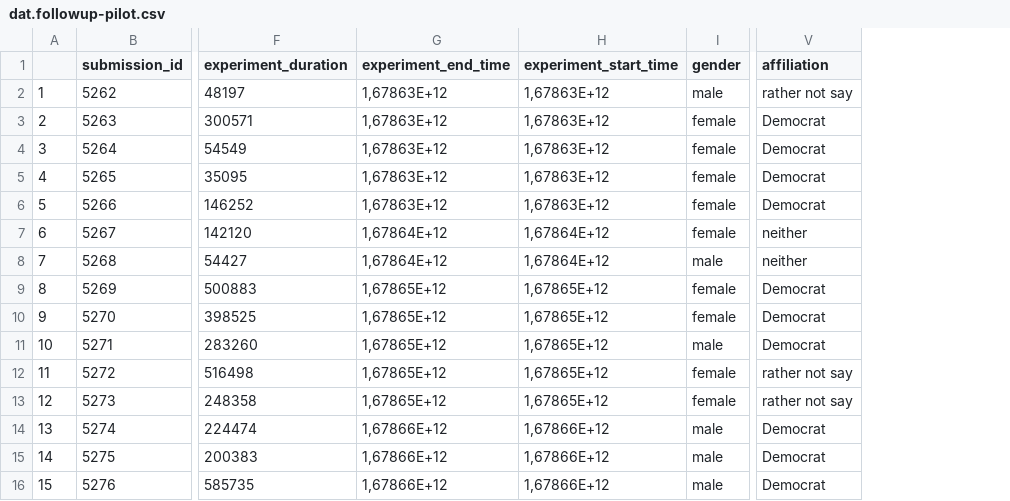
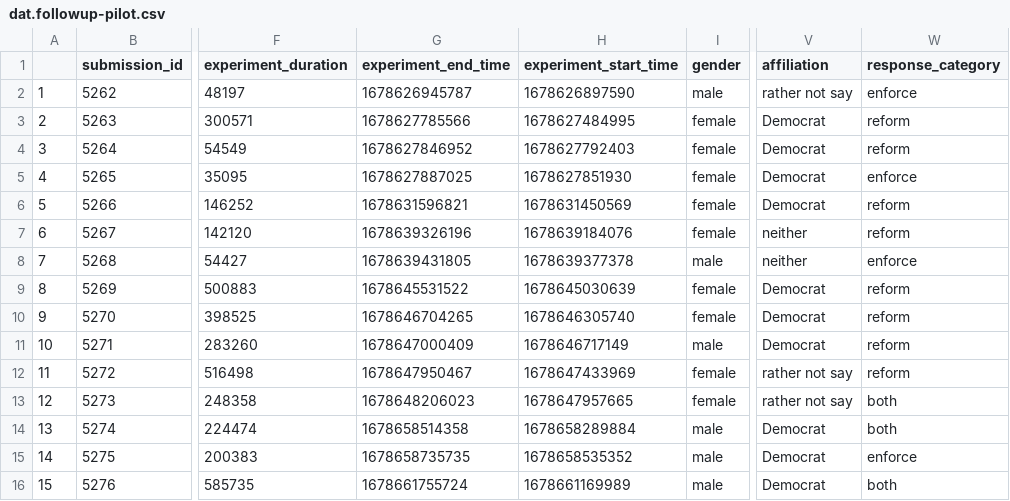
Before and after one commit to miriamschiele/research-study, a CSV file: followup study/pilot study for followup/dat.followup-pilot.csv, drawn as a sheet; only a part is shown, gaps mark what is left out; the diff covers the shown part only; the diff names each change by its address in the sheet, - before the commit and + after, or states it on an @@ line.

```diff
--- a/followup study/pilot study for followup/dat.followup-pilot.csv
+++ b/followup study/pilot study for followup/dat.followup-pilot.csv
+column W (response_category), rows 2-16: enforce | reform | reform | enforce | reform | reform | enforce | reform | reform | reform | reform | both | both | enforce | both
-G2 (experiment_end_time): 1,67863E+12
+G2 (experiment_end_time): 1678626945787
-H2 (experiment_start_time): 1,67863E+12
+H2 (experiment_start_time): 1678626897590
-G3 (experiment_end_time): 1,67863E+12
+G3 (experiment_end_time): 1678627785566
-H3 (experiment_start_time): 1,67863E+12
+H3 (experiment_start_time): 1678627484995
-G4 (experiment_end_time): 1,67863E+12
+G4 (experiment_end_time): 1678627846952
-H4 (experiment_start_time): 1,67863E+12
+H4 (experiment_start_time): 1678627792403
-G5 (experiment_end_time): 1,67863E+12
+G5 (experiment_end_time): 1678627887025
-H5 (experiment_start_time): 1,67863E+12
+H5 (experiment_start_time): 1678627851930
-G6 (experiment_end_time): 1,67863E+12
+G6 (experiment_end_time): 1678631596821
-H6 (experiment_start_time): 1,67863E+12
+H6 (experiment_start_time): 1678631450569
-G7 (experiment_end_time): 1,67864E+12
+G7 (experiment_end_time): 1678639326196
-H7 (experiment_start_time): 1,67864E+12
+H7 (experiment_start_time): 1678639184076
-G8 (experiment_end_time): 1,67864E+12
+G8 (experiment_end_time): 1678639431805
-H8 (experiment_start_time): 1,67864E+12
+H8 (experiment_start_time): 1678639377378
-G9 (experiment_end_time): 1,67865E+12
+G9 (experiment_end_time): 1678645531522
-H9 (experiment_start_time): 1,67865E+12
+H9 (experiment_start_time): 1678645030639
-G10 (experiment_end_time): 1,67865E+12
+G10 (experiment_end_time): 1678646704265
-H10 (experiment_start_time): 1,67865E+12
+H10 (experiment_start_time): 1678646305740
-G11 (experiment_end_time): 1,67865E+12
+G11 (experiment_end_time): 1678647000409
-H11 (experiment_start_time): 1,67865E+12
+H11 (experiment_start_time): 1678646717149
-G12 (experiment_end_time): 1,67865E+12
+G12 (experiment_end_time): 1678647950467
-H12 (experiment_start_time): 1,67865E+12
+H12 (experiment_start_time): 1678647433969
-G13 (experiment_end_time): 1,67865E+12
+G13 (experiment_end_time): 1678648206023
-H13 (experiment_start_time): 1,67865E+12
+H13 (experiment_start_time): 1678647957665
-G14 (experiment_end_time): 1,67866E+12
+G14 (experiment_end_time): 1678658514358
-H14 (experiment_start_time): 1,67866E+12
+H14 (experiment_start_time): 1678658289884
-G15 (experiment_end_time): 1,67866E+12
+G15 (experiment_end_time): 1678658735735
-H15 (experiment_start_time): 1,67866E+12
+H15 (experiment_start_time): 1678658535352
-G16 (experiment_end_time): 1,67866E+12
+G16 (experiment_end_time): 1678661755724
-H16 (experiment_start_time): 1,67866E+12
+H16 (experiment_start_time): 1678661169989
```
Also changed, not shown: 16 edited cells elsewhere in this file, followup study/pilot study for followup/results-followup-pilot.csv, 3 other files.
